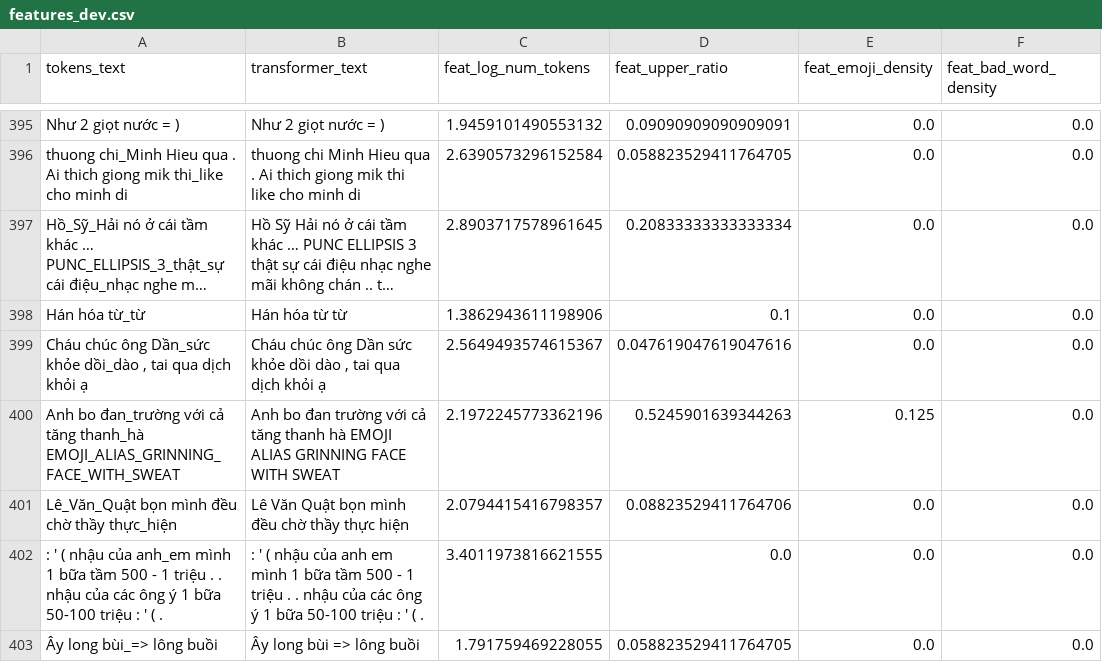
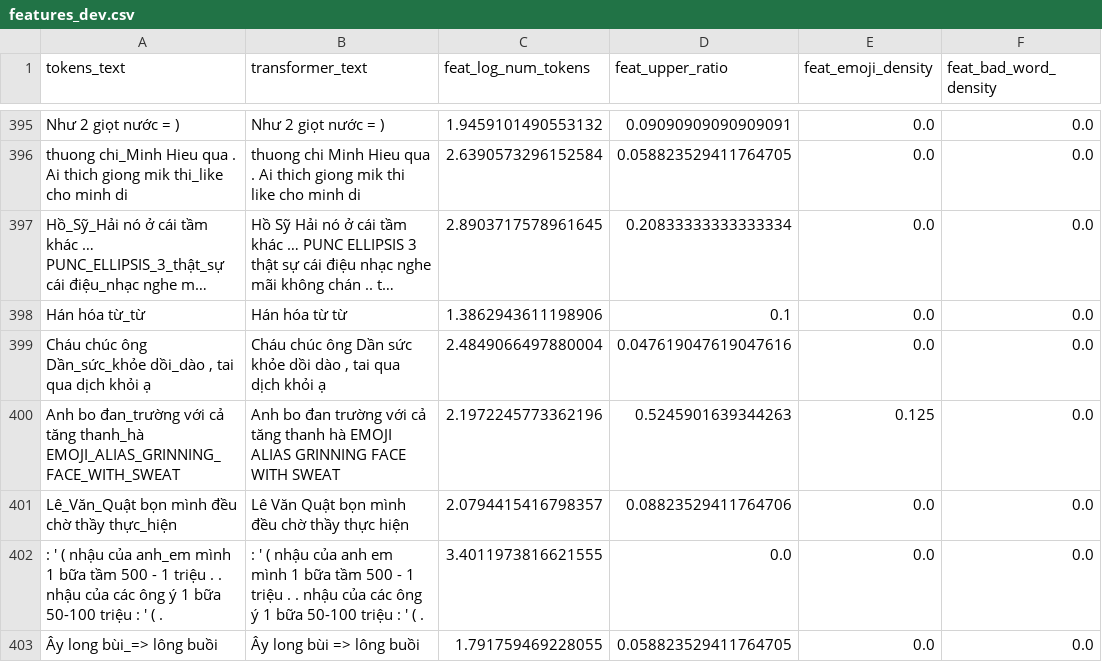
Before and after one commit to quocthaile/social_media_mining, a CSV file: dataset-vihsd/features_dev.csv, drawn as a sheet; only a part is shown, gaps mark what is left out; long unchanged cells end in …; the diff covers the shown part only; the diff names each change by its address in the sheet, - before the commit and + after, or states it on an @@ line.

```diff
--- a/dataset-vihsd/features_dev.csv
+++ b/dataset-vihsd/features_dev.csv
-A399 (tokens_text): …chúc ông Dần_sức khỏe dồi_dào ,…
+A399 (tokens_text): …chúc ông Dần_sức_khỏe dồi_dào ,…
-C399 (feat_log_num_tokens): 2.5649493574615367
+C399 (feat_log_num_tokens): 2.4849066497880004
```
Also changed, not shown: 53 edited cells elsewhere in this file, dataset-vihsd/preprocessed_dev.csv, dataset-vihsd/preprocessed_test.csv, 3 other files.
